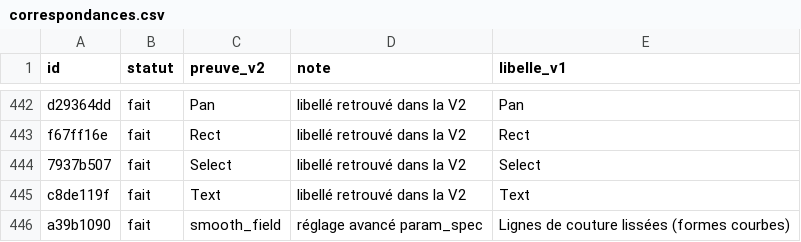
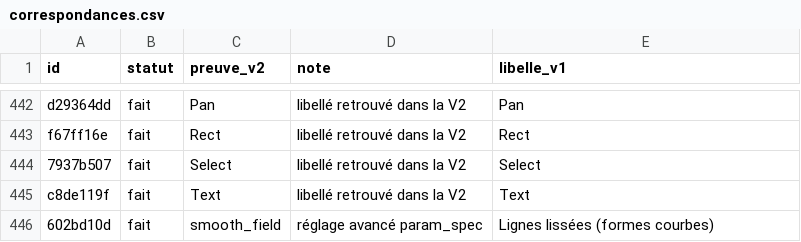
Before and after one commit to ElZacho200a/OpenStitch, a CSV file: docs/desktop-v2/parite-v1/correspondances.csv, drawn as a sheet; only a part is shown, gaps mark what is left out.

```diff
--- a/docs/desktop-v2/parite-v1/correspondances.csv
+++ b/docs/desktop-v2/parite-v1/correspondances.csv
@@ -445,2 +445,2 @@ f67ff16e,fait,Rect,libellé retrouvé dans la V2,Rect
 c8de119f,fait,Text,libellé retrouvé dans la V2,Text
-a39b1090,fait,smooth_field,réglage avancé param_spec,Lignes de couture lissées (formes courbes)
+602bd10d,fait,smooth_field,réglage avancé param_spec,Lignes lissées (formes courbes)
```
Also changed, not shown: docs/desktop-v2/parite-v1/inventaire-v1.csv, 3 other files.
